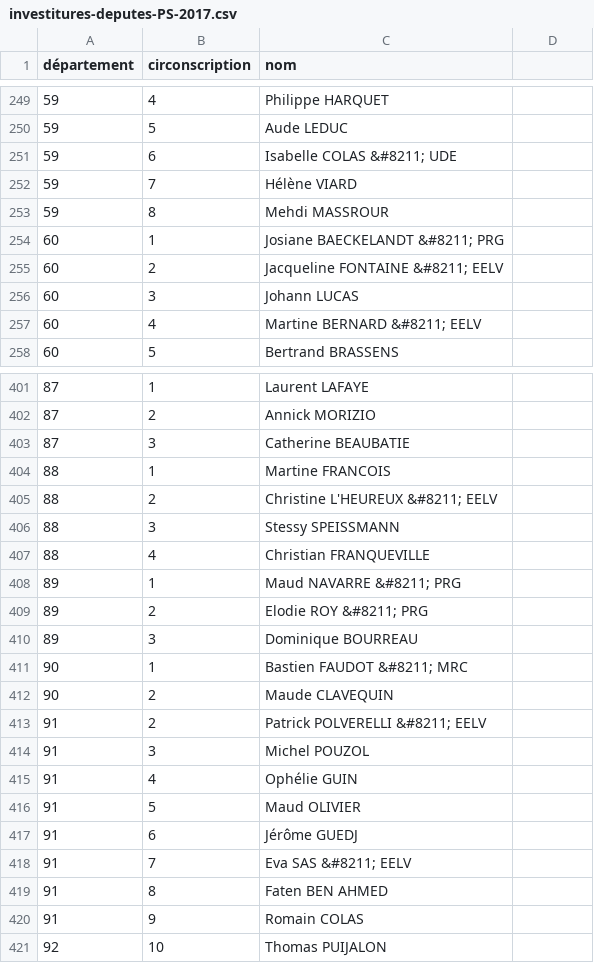
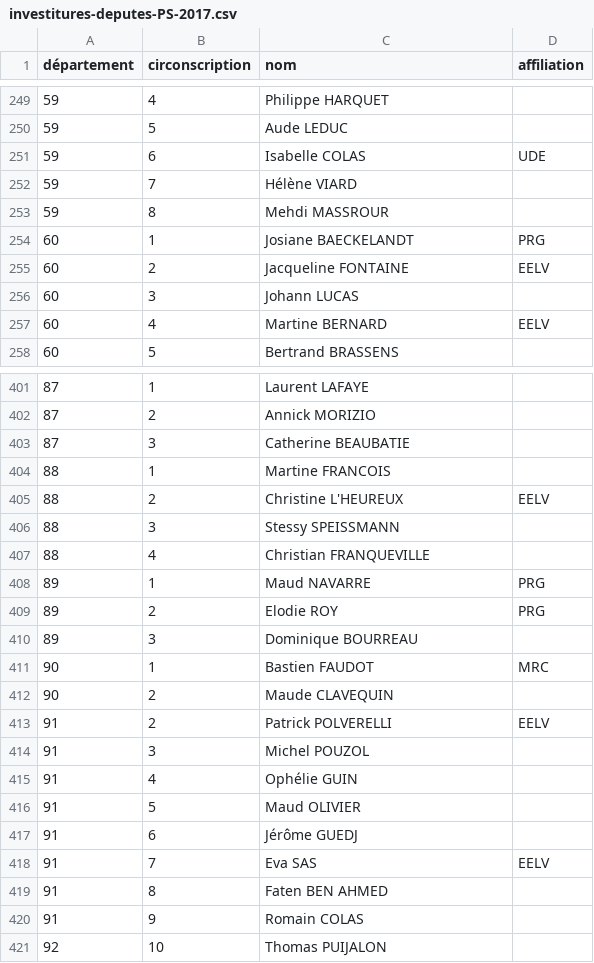
Before and after one commit to RouxRC/investitures-PS-2017, a CSV file: data/investitures-deputes-PS-2017.csv, drawn as a sheet; only a part is shown, gaps mark what is left out; the diff covers the shown part only.

Commit message:
handle affiliations partis alliés

```diff
--- a/data/investitures-deputes-PS-2017.csv
+++ b/data/investitures-deputes-PS-2017.csv
@@ -1 +1 @@
-département,circonscription,nom
+département,circonscription,nom,affiliation
@@ -250,9 +250,9 @@ département,circonscription,nom
 59,5,Aude LEDUC
-59,6,Isabelle COLAS &#8211; UDE
+59,6,Isabelle COLAS,UDE
 59,7,Hélène VIARD
 59,8,Mehdi MASSROUR
-60,1,Josiane BAECKELANDT &#8211; PRG
-60,2,Jacqueline FONTAINE &#8211; EELV
+60,1,Josiane BAECKELANDT,PRG
+60,2,Jacqueline FONTAINE,EELV
 60,3,Johann LUCAS
-60,4,Martine BERNARD &#8211; EELV
+60,4,Martine BERNARD,EELV
 60,5,Bertrand BRASSENS
@@ -404,11 +404,11 @@ département,circonscription,nom
 88,1,Martine FRANCOIS
-88,2,Christine L'HEUREUX &#8211; EELV
+88,2,Christine L'HEUREUX,EELV
 88,3,Stessy SPEISSMANN
 88,4,Christian FRANQUEVILLE
-89,1,Maud NAVARRE &#8211; PRG
-89,2,Elodie ROY &#8211; PRG
+89,1,Maud NAVARRE,PRG
+89,2,Elodie ROY,PRG
 89,3,Dominique BOURREAU
-90,1,Bastien FAUDOT &#8211; MRC
+90,1,Bastien FAUDOT,MRC
 90,2,Maude CLAVEQUIN
-91,2,Patrick POLVERELLI &#8211; EELV
+91,2,Patrick POLVERELLI,EELV
 91,3,Michel POUZOL
@@ -417,3 +417,3 @@ département,circonscription,nom
 91,6,Jérôme GUEDJ
-91,7,Eva SAS &#8211; EELV
+91,7,Eva SAS,EELV
 91,8,Faten BEN AHMED
```
Also changed, not shown: 126 edited cells elsewhere in this file, 1 other file.
